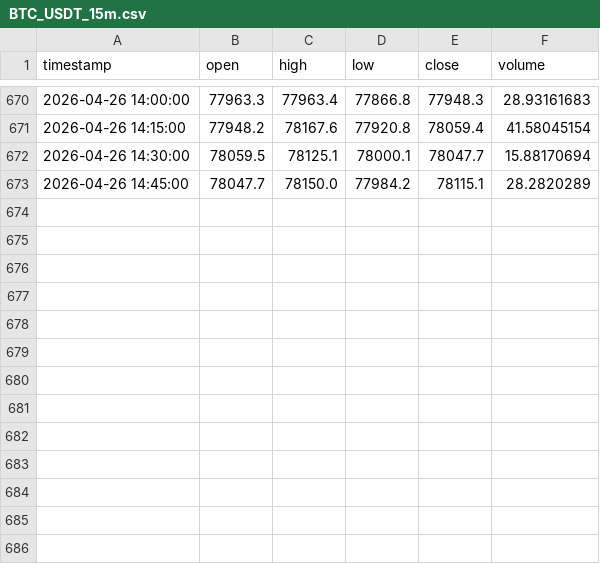
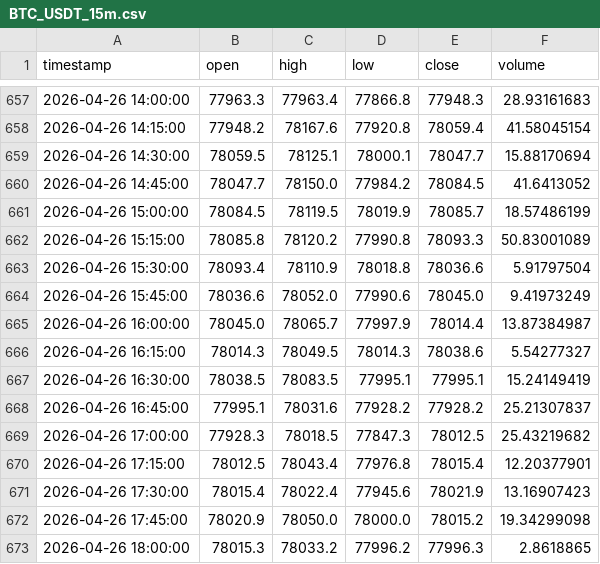
Before and after one commit to sameednawaz-vu/trading, a CSV file: data/BTC_USDT_15m.csv, drawn as a sheet; only a part is shown, gaps mark what is left out; the diff covers the shown part only.

```diff
--- a/data/BTC_USDT_15m.csv
+++ b/data/BTC_USDT_15m.csv
@@ -672,2 +659,15 @@ timestamp,open,high,low,close,volume
 2026-04-26 14:30:00,78059.5,78125.1,78000.1,78047.7,15.88170694
-2026-04-26 14:45:00,78047.7,78150.0,77984.2,78115.1,28.2820289
+2026-04-26 14:45:00,78047.7,78150.0,77984.2,78084.5,41.6413052
+2026-04-26 15:00:00,78084.5,78119.5,78019.9,78085.7,18.57486199
+2026-04-26 15:15:00,78085.8,78120.2,77990.8,78093.3,50.83001089
+2026-04-26 15:30:00,78093.4,78110.9,78018.8,78036.6,5.91797504
+2026-04-26 15:45:00,78036.6,78052.0,77990.6,78045.0,9.41973249
+2026-04-26 16:00:00,78045.0,78065.7,77997.9,78014.4,13.87384987
+2026-04-26 16:15:00,78014.3,78049.5,78014.3,78038.6,5.54277327
+2026-04-26 16:30:00,78038.5,78083.5,77995.1,77995.1,15.24149419
+2026-04-26 16:45:00,77995.1,78031.6,77928.2,77928.2,25.21307837
+2026-04-26 17:00:00,77928.3,78018.5,77847.3,78012.5,25.43219682
+2026-04-26 17:15:00,78012.5,78043.4,77976.8,78015.4,12.20377901
+2026-04-26 17:30:00,78015.4,78022.4,77945.6,78021.9,13.16907423
+2026-04-26 17:45:00,78020.9,78050.0,78000.0,78015.2,19.34299098
+2026-04-26 18:00:00,78015.3,78033.2,77996.2,77996.3,2.8618865
```
Also changed, not shown: 13 removed rows elsewhere in this file, data/BNB_USDT_15m.csv, data/BNB_USDT_30m.csv, 39 other files.
